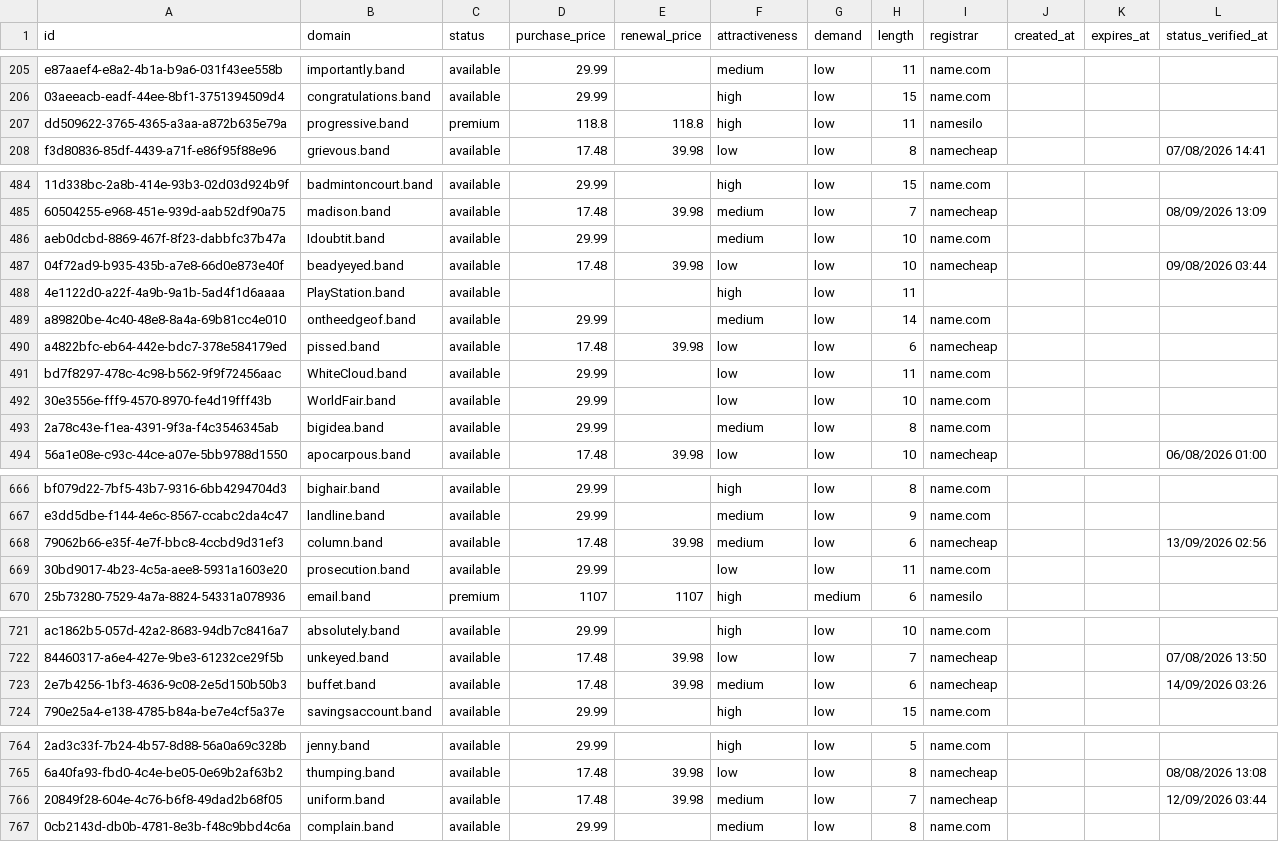
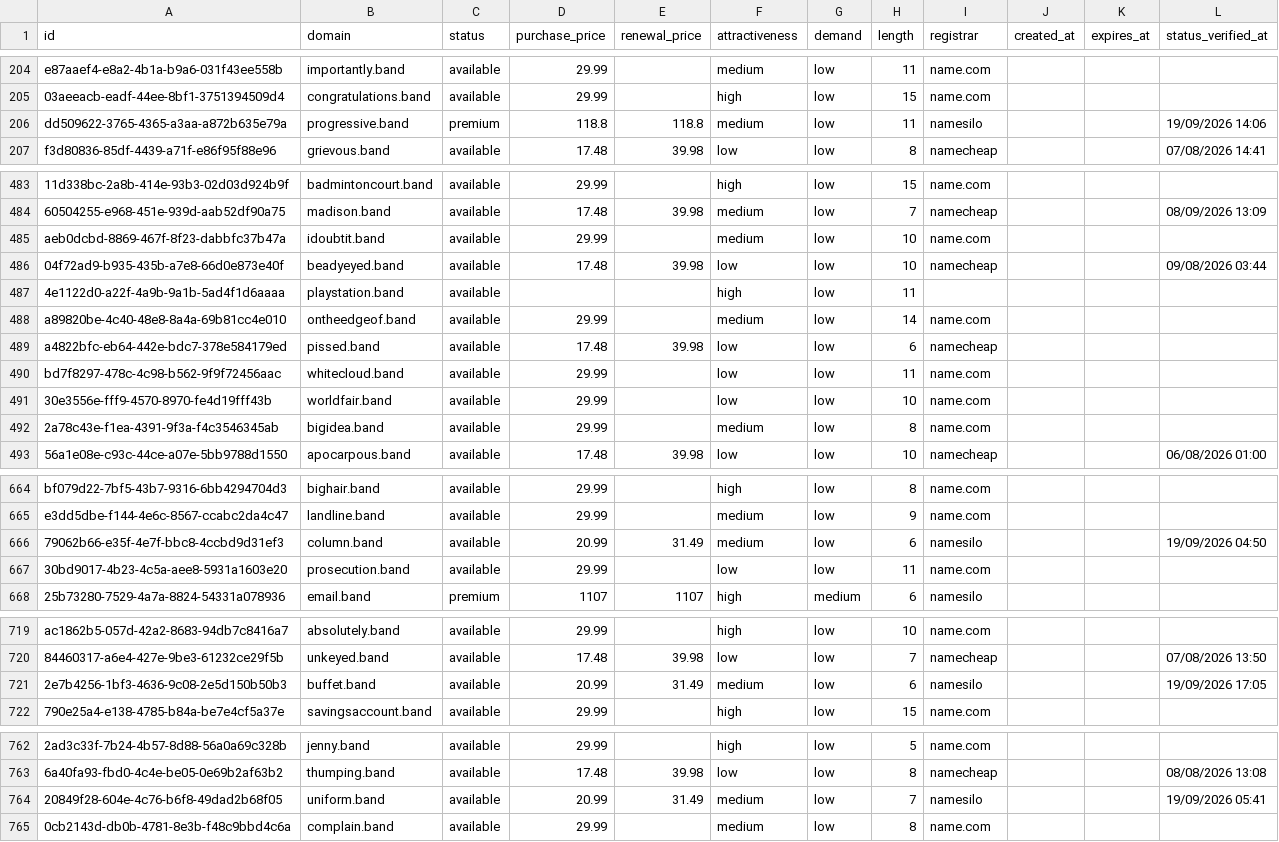
Before and after one commit to UniqueDomains/band-oneword-domains, a CSV file: band.csv, drawn as a sheet; only a part is shown, gaps mark what is left out; addresses are those after the commit; the diff covers the shown part only; the diff names each change by its address in the sheet, - before the commit and + after, or states it on an @@ line.

Commit message:
Domains update

```diff
--- a/band.csv
+++ b/band.csv
-F206 (attractiveness): high
+F206 (attractiveness): medium
-L206 (status_verified_at): (empty)
+L206 (status_verified_at): 19/09/2026 14:06
-B485 (domain): Idoubtit.band
+B485 (domain): idoubtit.band
-B487 (domain): PlayStation.band
+B487 (domain): playstation.band
-B490 (domain): WhiteCloud.band
+B490 (domain): whitecloud.band
-B491 (domain): WorldFair.band
+B491 (domain): worldfair.band
-D666 (purchase_price): 17.48
+D666 (purchase_price): 20.99
-E666 (renewal_price): 39.98
+E666 (renewal_price): 31.49
-I666 (registrar): namecheap
+I666 (registrar): namesilo
-L666 (status_verified_at): 13/09/2026 02:56
+L666 (status_verified_at): 19/09/2026 04:50
-D721 (purchase_price): 17.48
+D721 (purchase_price): 20.99
-E721 (renewal_price): 39.98
+E721 (renewal_price): 31.49
-I721 (registrar): namecheap
+I721 (registrar): namesilo
-L721 (status_verified_at): 14/09/2026 03:26
+L721 (status_verified_at): 19/09/2026 17:05
-D764 (purchase_price): 17.48
+D764 (purchase_price): 20.99
-E764 (renewal_price): 39.98
+E764 (renewal_price): 31.49
-I764 (registrar): namecheap
+I764 (registrar): namesilo
-L764 (status_verified_at): 12/09/2026 03:44
+L764 (status_verified_at): 19/09/2026 05:41
```
Also changed, not shown: 2 added rows, 2 removed rows and 84 edited cells elsewhere in this file, 4 other files.
